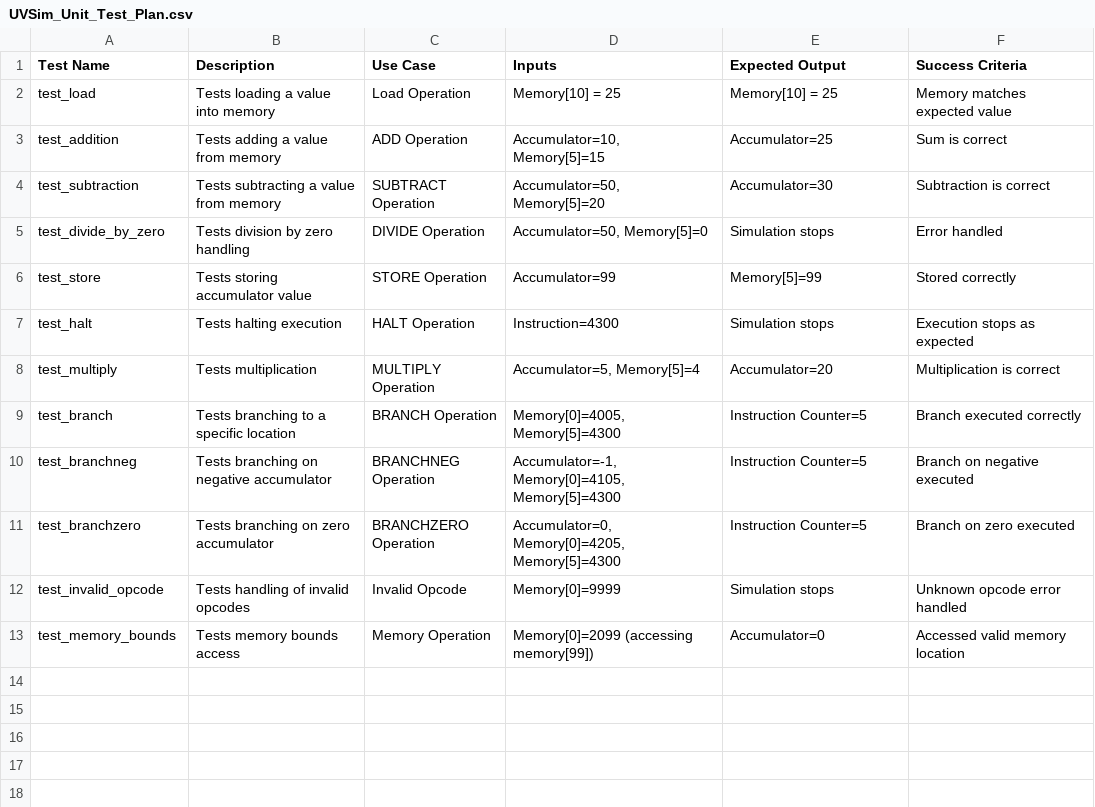
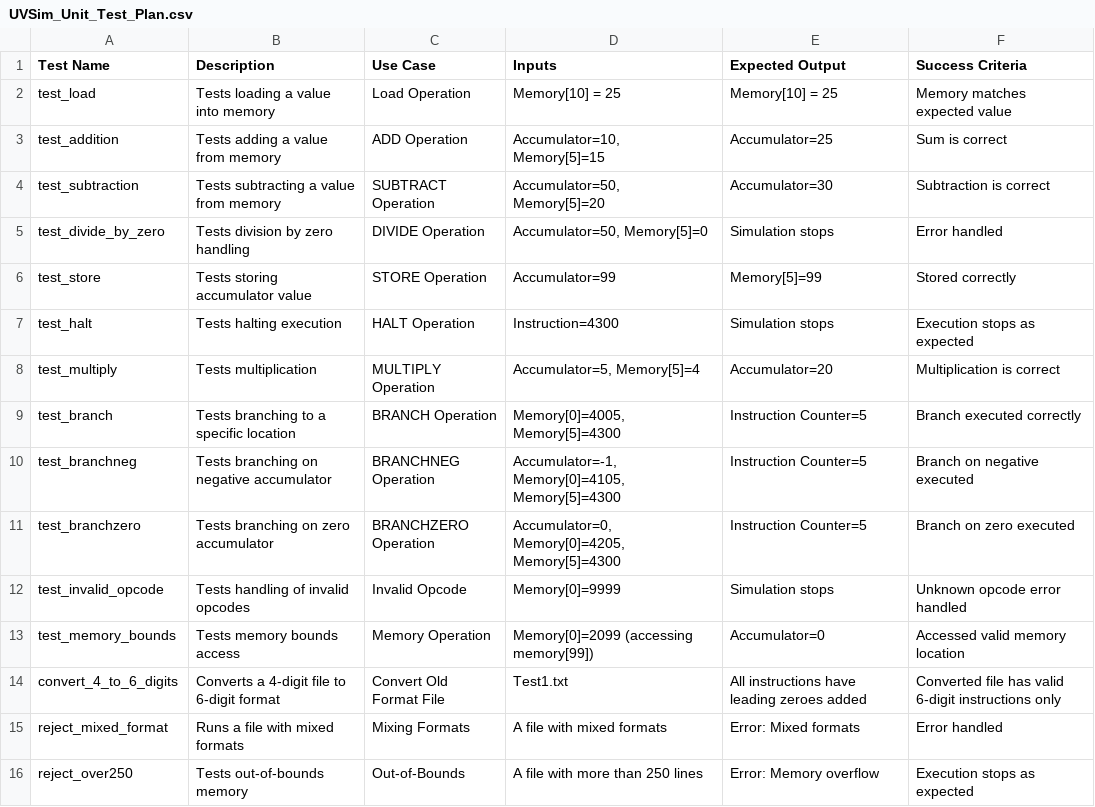
Before and after one commit to gr19467/GroupProject2450, a CSV file: UVSim_Unit_Test_Plan.csv, drawn as a sheet.

Commit message:
Updated all documents
Updated README.md, test files, unit test plan, and design document to reflect updates

```diff
--- a/UVSim_Unit_Test_Plan.csv
+++ b/UVSim_Unit_Test_Plan.csv
@@ -13 +13,4 @@ test_invalid_opcode,Tests handling of invalid opcodes,Invalid Opcode,Memory[0]=9
 test_memory_bounds,Tests memory bounds access,Memory Operation,Memory[0]=2099 (accessing memory[99]),Accumulator=0,Accessed valid memory location
+convert_4_to_6_digits,Converts a 4-digit file to 6-digit format,Convert Old Format File,Test1.txt,All instructions have leading zeroes added,Converted file has valid 6-digit instructions only
+reject_mixed_format,Runs a file with mixed formats,Mixing Formats,A file with mixed formats,Error: Mixed formats,Error handled
+reject_over250,Tests out-of-bounds memory,Out-of-Bounds,A file with more than 250 lines,Error: Memory overflow,Execution stops as expected
```
Also changed, not shown: 5 other files.
